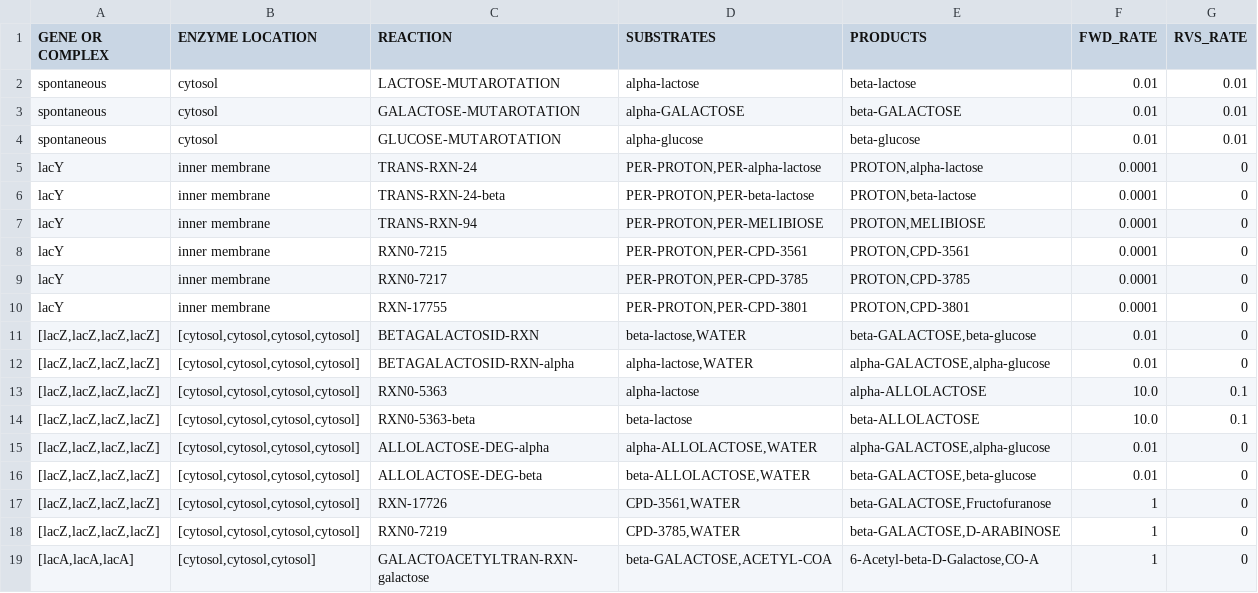
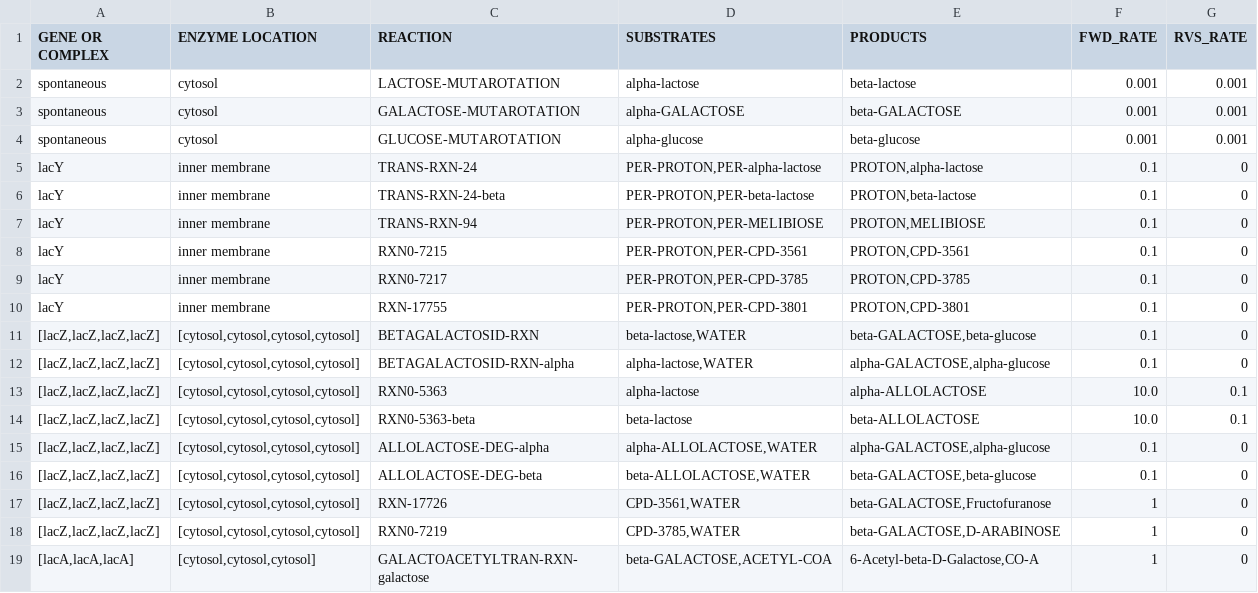
Before and after one commit to glucksfall/atlas, a TSV file: tutorial/network-lac-metabolism-complex-new-parameters.tsv, drawn as a sheet.

Commit message:
tutorial

```diff
--- a/tutorial/network-lac-metabolism-complex-new-parameters.tsv
+++ b/tutorial/network-lac-metabolism-complex-new-parameters.tsv
@@ -1,17 +1,17 @@
 GENE OR COMPLEX	ENZYME LOCATION	REACTION	SUBSTRATES	PRODUCTS	FWD_RATE	RVS_RATE
-spontaneous	cytosol	LACTOSE-MUTAROTATION	alpha-lactose	beta-lactose	0.01	0.01
-spontaneous	cytosol	GALACTOSE-MUTAROTATION	alpha-GALACTOSE	beta-GALACTOSE	0.01	0.01
-spontaneous	cytosol	GLUCOSE-MUTAROTATION	alpha-glucose	beta-glucose	0.01	0.01
-lacY	inner membrane	TRANS-RXN-24	PER-PROTON,PER-alpha-lactose	PROTON,alpha-lactose	0.0001	0
-lacY	inner membrane	TRANS-RXN-24-beta	PER-PROTON,PER-beta-lactose	PROTON,beta-lactose	0.0001	0
-lacY	inner membrane	TRANS-RXN-94	PER-PROTON,PER-MELIBIOSE	PROTON,MELIBIOSE	0.0001	0
-lacY	inner membrane	RXN0-7215	PER-PROTON,PER-CPD-3561	PROTON,CPD-3561	0.0001	0
-lacY	inner membrane	RXN0-7217	PER-PROTON,PER-CPD-3785	PROTON,CPD-3785	0.0001	0
-lacY	inner membrane	RXN-17755	PER-PROTON,PER-CPD-3801	PROTON,CPD-3801	0.0001	0
-[lacZ,lacZ,lacZ,lacZ]	[cytosol,cytosol,cytosol,cytosol]	BETAGALACTOSID-RXN	beta-lactose,WATER	beta-GALACTOSE,beta-glucose	0.01	0
-[lacZ,lacZ,lacZ,lacZ]	[cytosol,cytosol,cytosol,cytosol]	BETAGALACTOSID-RXN-alpha	alpha-lactose,WATER	alpha-GALACTOSE,alpha-glucose	0.01	0
+spontaneous	cytosol	LACTOSE-MUTAROTATION	alpha-lactose	beta-lactose	0.001	0.001
+spontaneous	cytosol	GALACTOSE-MUTAROTATION	alpha-GALACTOSE	beta-GALACTOSE	0.001	0.001
+spontaneous	cytosol	GLUCOSE-MUTAROTATION	alpha-glucose	beta-glucose	0.001	0.001
+lacY	inner membrane	TRANS-RXN-24	PER-PROTON,PER-alpha-lactose	PROTON,alpha-lactose	0.1	0
+lacY	inner membrane	TRANS-RXN-24-beta	PER-PROTON,PER-beta-lactose	PROTON,beta-lactose	0.1	0
+lacY	inner membrane	TRANS-RXN-94	PER-PROTON,PER-MELIBIOSE	PROTON,MELIBIOSE	0.1	0
+lacY	inner membrane	RXN0-7215	PER-PROTON,PER-CPD-3561	PROTON,CPD-3561	0.1	0
+lacY	inner membrane	RXN0-7217	PER-PROTON,PER-CPD-3785	PROTON,CPD-3785	0.1	0
+lacY	inner membrane	RXN-17755	PER-PROTON,PER-CPD-3801	PROTON,CPD-3801	0.1	0
+[lacZ,lacZ,lacZ,lacZ]	[cytosol,cytosol,cytosol,cytosol]	BETAGALACTOSID-RXN	beta-lactose,WATER	beta-GALACTOSE,beta-glucose	0.1	0
+[lacZ,lacZ,lacZ,lacZ]	[cytosol,cytosol,cytosol,cytosol]	BETAGALACTOSID-RXN-alpha	alpha-lactose,WATER	alpha-GALACTOSE,alpha-glucose	0.1	0
 [lacZ,lacZ,lacZ,lacZ]	[cytosol,cytosol,cytosol,cytosol]	RXN0-5363	alpha-lactose	alpha-ALLOLACTOSE	10.0	0.1
 [lacZ,lacZ,lacZ,lacZ]	[cytosol,cytosol,cytosol,cytosol]	RXN0-5363-beta	beta-lactose	beta-ALLOLACTOSE	10.0	0.1
-[lacZ,lacZ,lacZ,lacZ]	[cytosol,cytosol,cytosol,cytosol]	ALLOLACTOSE-DEG-alpha	alpha-ALLOLACTOSE,WATER	alpha-GALACTOSE,alpha-glucose	0.01	0
-[lacZ,lacZ,lacZ,lacZ]	[cytosol,cytosol,cytosol,cytosol]	ALLOLACTOSE-DEG-beta	beta-ALLOLACTOSE,WATER	beta-GALACTOSE,beta-glucose	0.01	0
+[lacZ,lacZ,lacZ,lacZ]	[cytosol,cytosol,cytosol,cytosol]	ALLOLACTOSE-DEG-alpha	alpha-ALLOLACTOSE,WATER	alpha-GALACTOSE,alpha-glucose	0.1	0
+[lacZ,lacZ,lacZ,lacZ]	[cytosol,cytosol,cytosol,cytosol]	ALLOLACTOSE-DEG-beta	beta-ALLOLACTOSE,WATER	beta-GALACTOSE,beta-glucose	0.1	0
 [lacZ,lacZ,lacZ,lacZ]	[cytosol,cytosol,cytosol,cytosol]	RXN-17726	CPD-3561,WATER	beta-GALACTOSE,Fructofuranose	1	0
```
Also changed, not shown: tutorial/network-lac-ProtMet.tsv, tutorial/network-lac-operon-arq.tsv, 7 other files.
